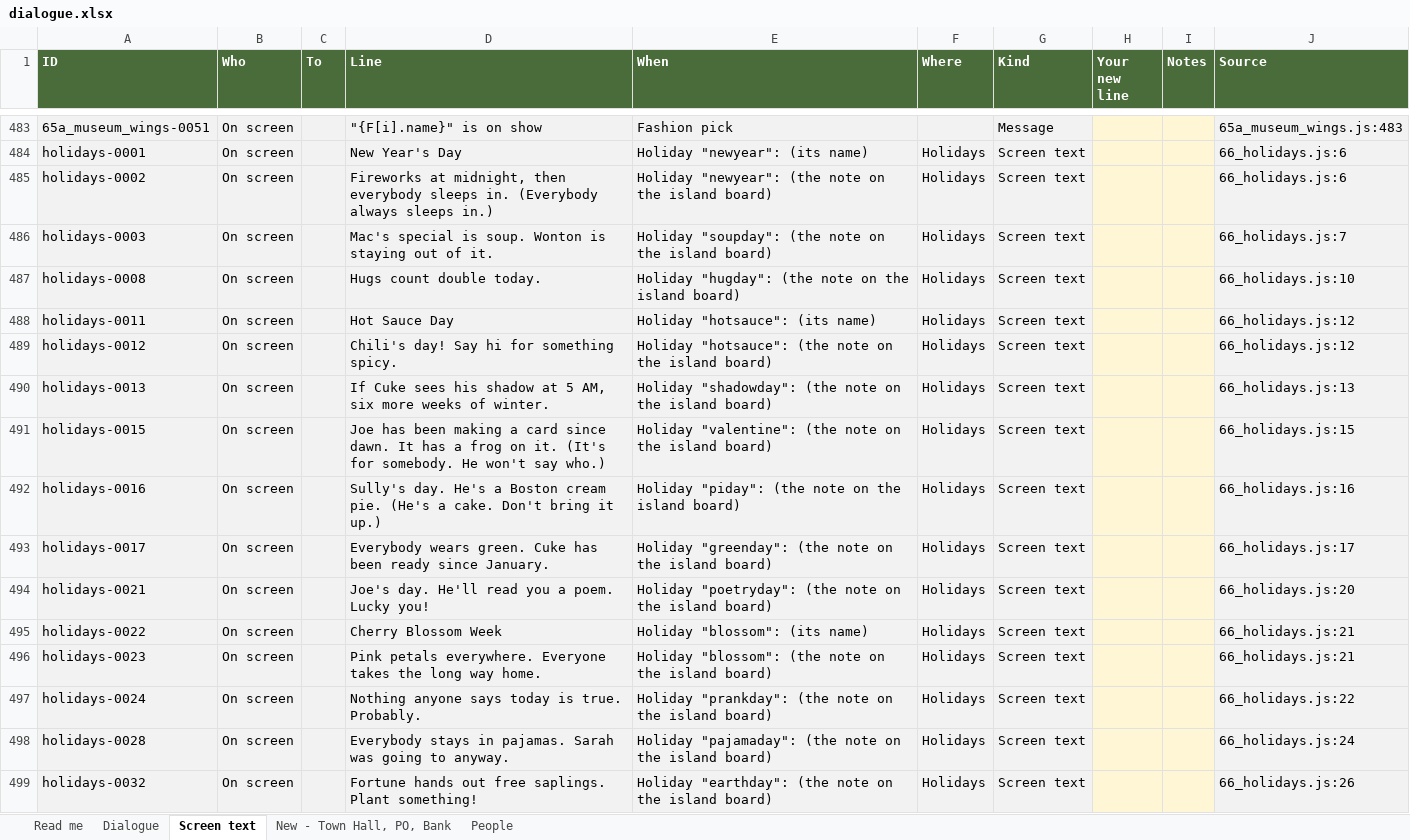
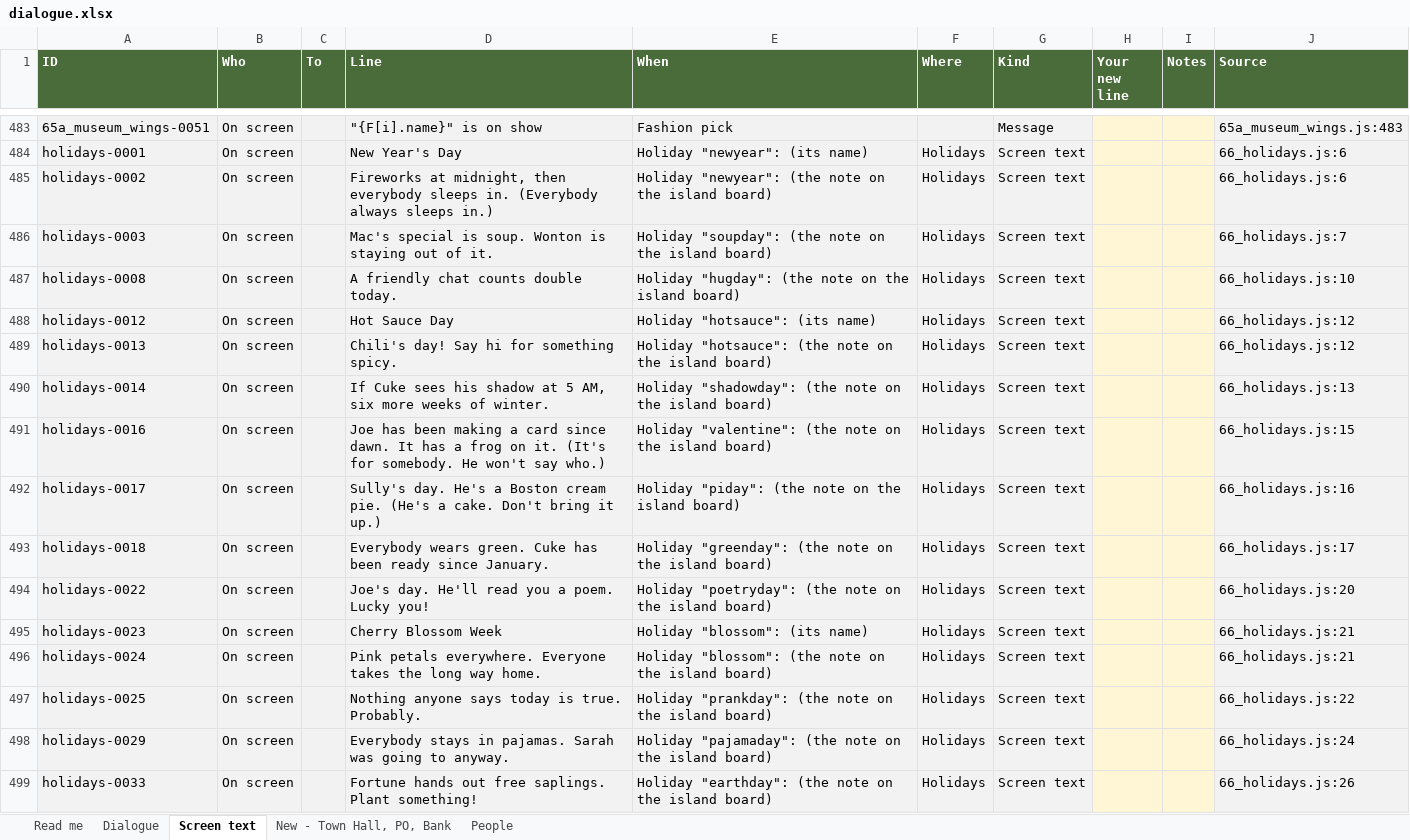
Before and after one commit to Davidjdavid/SarahCrossing, an Excel workbook: docs/dialogue/dialogue.xlsx, sheet Screen text, drawn as a sheet; only a part is shown, gaps mark what is left out; values as stored, in another font and other column widths than the file's, no borders; removed rows and columns are numbered as before the commit, all else as after; the diff covers the shown part only; the diff names each change by its address in the sheet, - before the commit and + after, or states it on an @@ line.

```diff
--- a/docs/dialogue/dialogue.xlsx (sheet Screen text)
+++ b/docs/dialogue/dialogue.xlsx (sheet Screen text)
-D487 (Line): Hugs count double today.
+D487 (Line): A friendly chat counts double today.
-row 488: holidays-0011 | On screen |  | Hot Sauce Day | Holiday "hotsauce": (its name) | Holidays | Screen text |  |  | 66_holidays.js:12
-D488 (Line): Chili's day! Say hi for something spicy.
+D488 (Line): Hot Sauce Day
-E488 (When): Holiday "hotsauce": (the note on the island board)
+E488 (When): Holiday "hotsauce": (its name)
-D489 (Line): If Cuke sees his shadow at 5 AM, six more weeks of winter.
+D489 (Line): Chili's day! Say hi for something spicy.
-E489 (When): Holiday "shadowday": (the note…
+E489 (When): Holiday "hotsauce": (the note…
-J489 (Source): 66_holidays.js:13
+J489 (Source): 66_holidays.js:12
-A490 (ID): holidays-0015
+A490 (ID): holidays-0014
-D490 (Line): Joe has been making a card since dawn. It has a frog on it. (It's for somebody. He won't say who.)
+D490 (Line): If Cuke sees his shadow at 5 AM, six more weeks of winter.
-E490 (When): Holiday "valentine": (the note…
+E490 (When): Holiday "shadowday": (the note…
-J490 (Source): 66_holidays.js:15
+J490 (Source): 66_holidays.js:13
-D491 (Line): Sully's day. He's a Boston cream pie. (He's a cake. Don't bring it up.)
+D491 (Line): Joe has been making a card since dawn. It has a frog on it. (It's for somebody. He won't say who.)
-E491 (When): Holiday "piday": (the note…
+E491 (When): Holiday "valentine": (the note…
-J491 (Source): 66_holidays.js:16
+J491 (Source): 66_holidays.js:15
-D492 (Line): Everybody wears green. Cuke has been ready since January.
+D492 (Line): Sully's day. He's a Boston cream pie. (He's a cake. Don't bring it up.)
-E492 (When): Holiday "greenday": (the note…
+E492 (When): Holiday "piday": (the note…
-J492 (Source): 66_holidays.js:17
+J492 (Source): 66_holidays.js:16
-A493 (ID): holidays-0021
+A493 (ID): holidays-0018
-D493 (Line): Joe's day. He'll read you a poem. Lucky you!
+D493 (Line): Everybody wears green. Cuke has been ready since January.
-E493 (When): Holiday "poetryday": (the note…
+E493 (When): Holiday "greenday": (the note…
-J493 (Source): 66_holidays.js:20
+J493 (Source): 66_holidays.js:17
-D494 (Line): Cherry Blossom Week
+D494 (Line): Joe's day. He'll read you a poem. Lucky you!
-E494 (When): Holiday "blossom": (its name)
+E494 (When): Holiday "poetryday": (the note on the island board)
-J494 (Source): 66_holidays.js:21
+J494 (Source): 66_holidays.js:20
-D495 (Line): Pink petals everywhere. Everyone takes the long way home.
+D495 (Line): Cherry Blossom Week
-E495 (When): Holiday "blossom": (the note on the island board)
+E495 (When): Holiday "blossom": (its name)
-D496 (Line): Nothing anyone says today is true. Probably.
+D496 (Line): Pink petals everywhere. Everyone takes the long way home.
-E496 (When): Holiday "prankday": (the note…
+E496 (When): Holiday "blossom": (the note…
-J496 (Source): 66_holidays.js:22
+J496 (Source): 66_holidays.js:21
+row 497: holidays-0025 | On screen |  | Nothing anyone says today is true. Probably. | Holiday "prankday": (the note on the island board) | Holidays | Screen text |  |  | 66_holidays.js:22
-A498 (ID): holidays-0028
+A498 (ID): holidays-0029
-A499 (ID): holidays-0032
+A499 (ID): holidays-0033
```
Also changed, not shown: 11 added rows, 4 removed rows and 250 edited cells elsewhere in this sheet, sheet Dialogue, sheet People, hidden cells, 34 other files.
